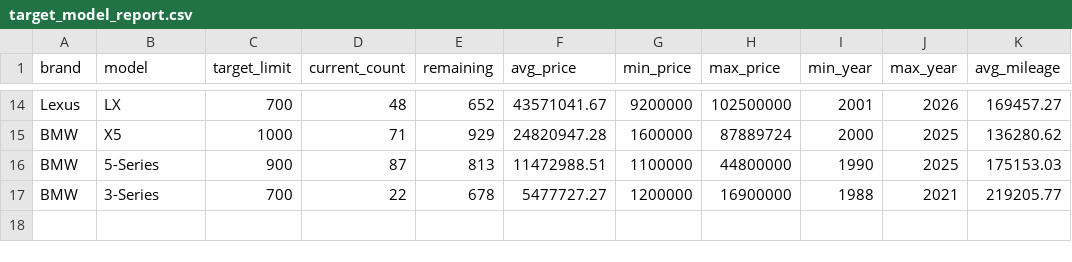
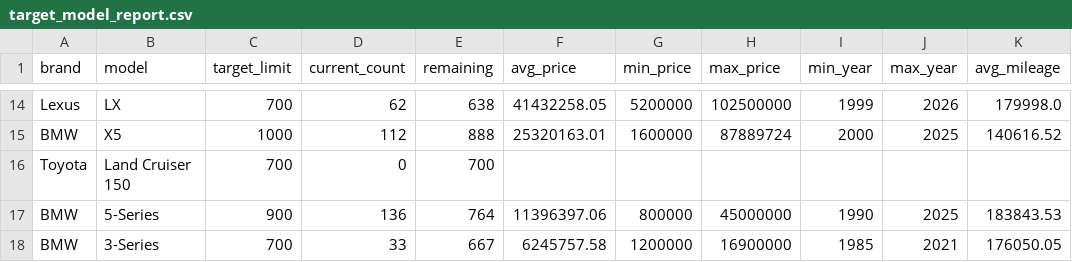
Before and after one commit to Damenzzzz/KolesaParser, a CSV file: data/exports/target_model_report.csv, drawn as a sheet; only a part is shown, gaps mark what is left out; addresses are those after the commit; the diff covers the shown part only; the diff names each change by its address in the sheet, - before the commit and + after, or states it on an @@ line.

```diff
--- a/data/exports/target_model_report.csv
+++ b/data/exports/target_model_report.csv
-D14 (current_count): 48
+D14 (current_count): 62
-E14 (remaining): 652
+E14 (remaining): 638
-F14 (avg_price): 43571041.67
+F14 (avg_price): 41432258.05
-G14 (min_price): 9200000
+G14 (min_price): 5200000
-I14 (min_year): 2001
+I14 (min_year): 1999
-K14 (avg_mileage): 169457.27
+K14 (avg_mileage): 179998.0
-D15 (current_count): 71
+D15 (current_count): 112
-E15 (remaining): 929
+E15 (remaining): 888
-F15 (avg_price): 24820947.28
+F15 (avg_price): 25320163.01
-K15 (avg_mileage): 136280.62
+K15 (avg_mileage): 140616.52
+row 16: Toyota | Land Cruiser 150 | 700 | 0 | 700
-D17 (current_count): 87
+D17 (current_count): 136
-E17 (remaining): 813
+E17 (remaining): 764
-F17 (avg_price): 11472988.51
+F17 (avg_price): 11396397.06
-G17 (min_price): 1100000
+G17 (min_price): 800000
-H17 (max_price): 44800000
+H17 (max_price): 45000000
-K17 (avg_mileage): 175153.03
+K17 (avg_mileage): 183843.53
-D18 (current_count): 22
+D18 (current_count): 33
-E18 (remaining): 678
+E18 (remaining): 667
-F18 (avg_price): 5477727.27
+F18 (avg_price): 6245757.58
-I18 (min_year): 1988
+I18 (min_year): 1985
-K18 (avg_mileage): 219205.77
+K18 (avg_mileage): 176050.05
```
Also changed, not shown: 61 edited cells elsewhere in this file, 22 other files.
